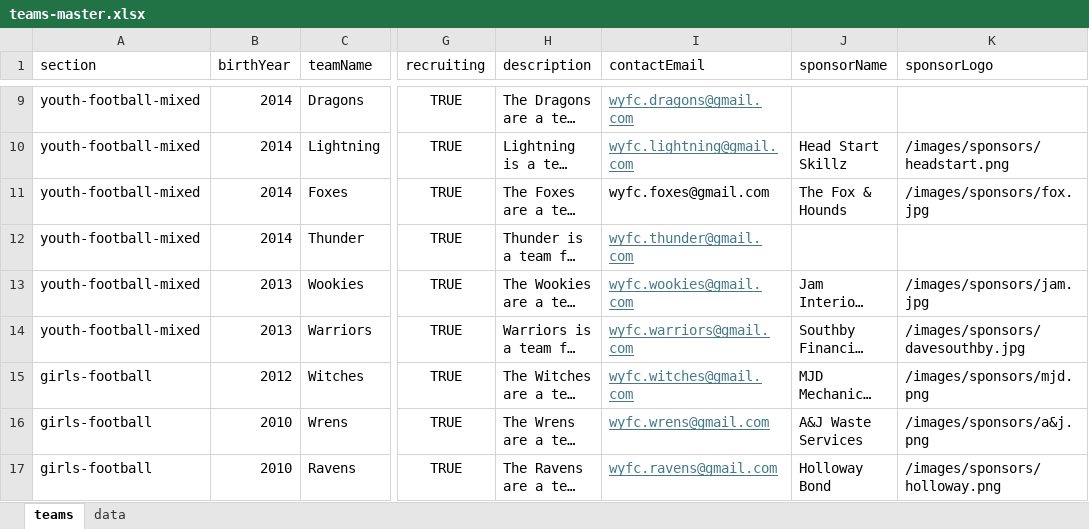
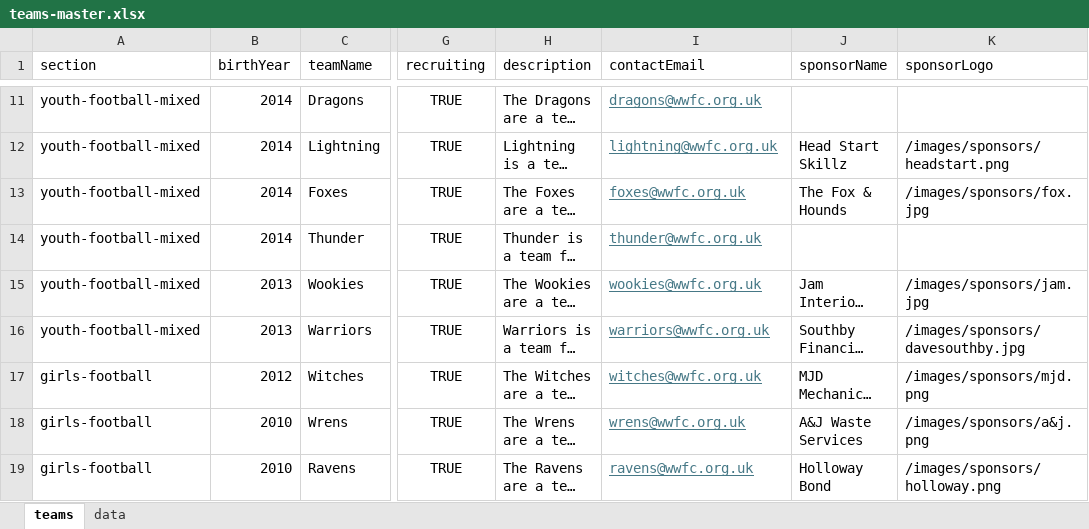
Before and after one commit to WWFC-Apps/wwfc-website, an Excel workbook: src/data/teams-master.xlsx, sheet teams, drawn as a sheet; only a part is shown, gaps mark what is left out; long unchanged cells end in …; values as stored, in another font and other column widths than the file's, no borders; addresses are those after the commit; the diff covers the shown part only; the diff names each change by its address in the sheet, - before the commit and + after, or states it on an @@ line.

```diff
--- a/src/data/teams-master.xlsx (sheet teams)
+++ b/src/data/teams-master.xlsx (sheet teams)
-I11 (contactEmail): wyfc.dragons@gmail.com
+I11 (contactEmail): dragons@wwfc.org.uk
-I12 (contactEmail): wyfc.lightning@gmail.com
+I12 (contactEmail): lightning@wwfc.org.uk
-I13 (contactEmail): wyfc.foxes@gmail.com
+I13 (contactEmail): foxes@wwfc.org.uk
@@ I13 underline: off → on, text colour: black → #467886 @@
-I14 (contactEmail): wyfc.thunder@gmail.com
+I14 (contactEmail): thunder@wwfc.org.uk
-I15 (contactEmail): wyfc.wookies@gmail.com
+I15 (contactEmail): wookies@wwfc.org.uk
-I16 (contactEmail): wyfc.warriors@gmail.com
+I16 (contactEmail): warriors@wwfc.org.uk
-I17 (contactEmail): wyfc.witches@gmail.com
+I17 (contactEmail): witches@wwfc.org.uk
-I18 (contactEmail): wyfc.wrens@gmail.com
+I18 (contactEmail): wrens@wwfc.org.uk
-I19 (contactEmail): wyfc.ravens@gmail.com
+I19 (contactEmail): ravens@wwfc.org.uk
```
Also changed, not shown: 3 added rows, 23 edited cells and cell formats elsewhere in this sheet, 4 other files.
